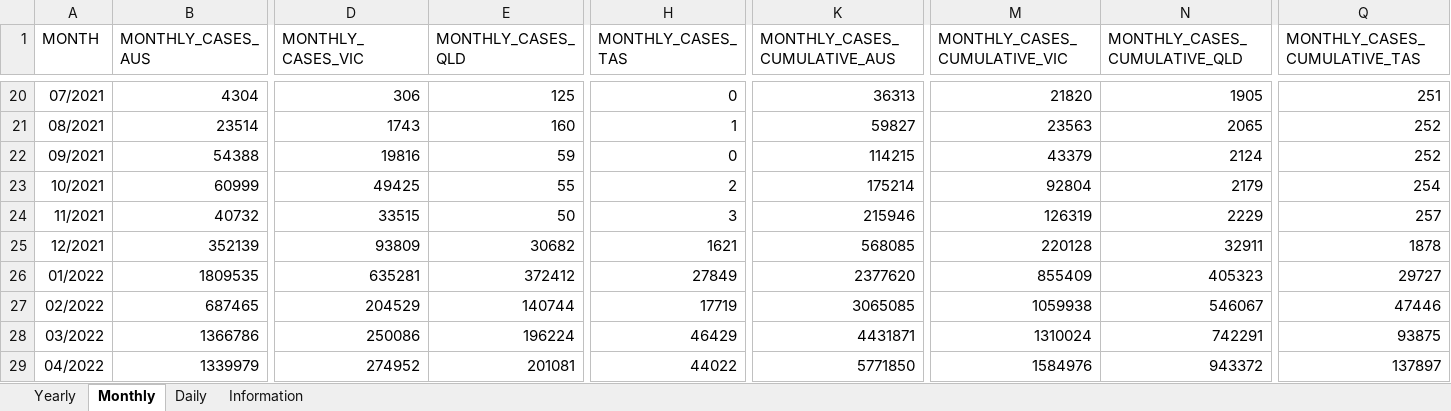
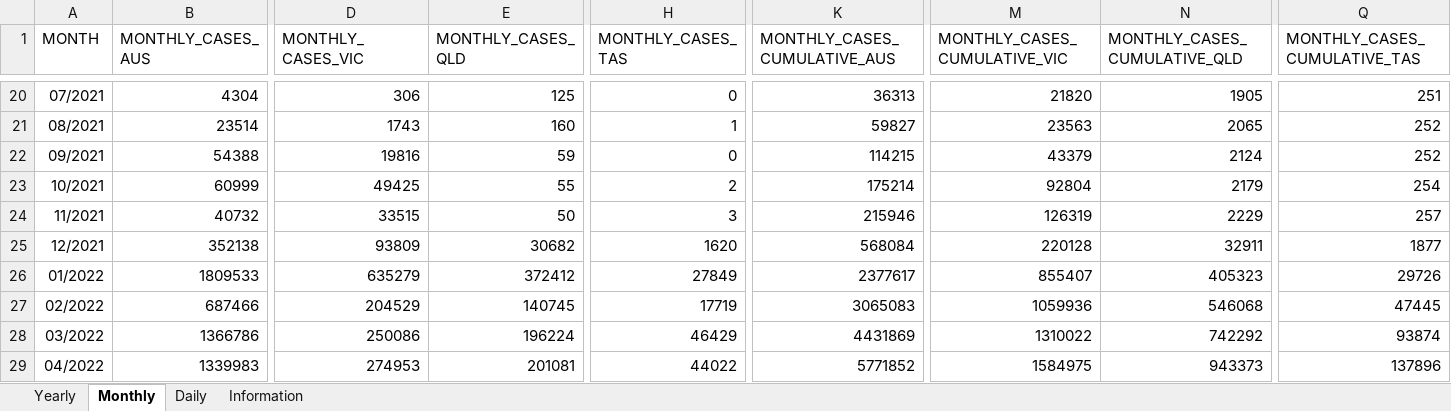
Before and after one commit to dbRaevn/covid19, an Excel workbook: pandemic/AUS_COVID19Cases.xlsx, sheet Monthly, drawn as a sheet; only a part is shown, gaps mark what is left out; values as stored, in another font and other column widths than the file's, no borders; the diff covers the shown part only; the diff names each change by its address in the sheet, - before the commit and + after, or states it on an @@ line.

Commit message:
Update AUS_COVID19Cases.xlsx

```diff
--- a/pandemic/AUS_COVID19Cases.xlsx (sheet Monthly)
+++ b/pandemic/AUS_COVID19Cases.xlsx (sheet Monthly)
-B25 (MONTHLY_CASES_AUS): 352139
+B25 (MONTHLY_CASES_AUS): 352138
-H25 (MONTHLY_CASES_TAS): 1621
+H25 (MONTHLY_CASES_TAS): 1620
-K25 (MONTHLY_CASES_CUMULATIVE_AUS): 568085
+K25 (MONTHLY_CASES_CUMULATIVE_AUS): 568084
-Q25 (MONTHLY_CASES_CUMULATIVE_TAS): 1878
+Q25 (MONTHLY_CASES_CUMULATIVE_TAS): 1877
-B26 (MONTHLY_CASES_AUS): 1809535
+B26 (MONTHLY_CASES_AUS): 1809533
-D26 (MONTHLY_CASES_VIC): 635281
+D26 (MONTHLY_CASES_VIC): 635279
-K26 (MONTHLY_CASES_CUMULATIVE_AUS): 2377620
+K26 (MONTHLY_CASES_CUMULATIVE_AUS): 2377617
-M26 (MONTHLY_CASES_CUMULATIVE_VIC): 855409
+M26 (MONTHLY_CASES_CUMULATIVE_VIC): 855407
-Q26 (MONTHLY_CASES_CUMULATIVE_TAS): 29727
+Q26 (MONTHLY_CASES_CUMULATIVE_TAS): 29726
-B27 (MONTHLY_CASES_AUS): 687465
+B27 (MONTHLY_CASES_AUS): 687466
-E27 (MONTHLY_CASES_QLD): 140744
+E27 (MONTHLY_CASES_QLD): 140745
-K27 (MONTHLY_CASES_CUMULATIVE_AUS): 3065085
+K27 (MONTHLY_CASES_CUMULATIVE_AUS): 3065083
-M27 (MONTHLY_CASES_CUMULATIVE_VIC): 1059938
+M27 (MONTHLY_CASES_CUMULATIVE_VIC): 1059936
-N27 (MONTHLY_CASES_CUMULATIVE_QLD): 546067
+N27 (MONTHLY_CASES_CUMULATIVE_QLD): 546068
-Q27 (MONTHLY_CASES_CUMULATIVE_TAS): 47446
+Q27 (MONTHLY_CASES_CUMULATIVE_TAS): 47445
-K28 (MONTHLY_CASES_CUMULATIVE_AUS): 4431871
+K28 (MONTHLY_CASES_CUMULATIVE_AUS): 4431869
-M28 (MONTHLY_CASES_CUMULATIVE_VIC): 1310024
+M28 (MONTHLY_CASES_CUMULATIVE_VIC): 1310022
-N28 (MONTHLY_CASES_CUMULATIVE_QLD): 742291
+N28 (MONTHLY_CASES_CUMULATIVE_QLD): 742292
-Q28 (MONTHLY_CASES_CUMULATIVE_TAS): 93875
+Q28 (MONTHLY_CASES_CUMULATIVE_TAS): 93874
-B29 (MONTHLY_CASES_AUS): 1339979
+B29 (MONTHLY_CASES_AUS): 1339983
-D29 (MONTHLY_CASES_VIC): 274952
+D29 (MONTHLY_CASES_VIC): 274953
-K29 (MONTHLY_CASES_CUMULATIVE_AUS): 5771850
+K29 (MONTHLY_CASES_CUMULATIVE_AUS): 5771852
-M29 (MONTHLY_CASES_CUMULATIVE_VIC): 1584976
+M29 (MONTHLY_CASES_CUMULATIVE_VIC): 1584975
-N29 (MONTHLY_CASES_CUMULATIVE_QLD): 943372
+N29 (MONTHLY_CASES_CUMULATIVE_QLD): 943373
-Q29 (MONTHLY_CASES_CUMULATIVE_TAS): 137897
+Q29 (MONTHLY_CASES_CUMULATIVE_TAS): 137896
```
Also changed, not shown: 136 edited cells elsewhere in this sheet, sheet Daily, sheet Yearly, sheet Information.
